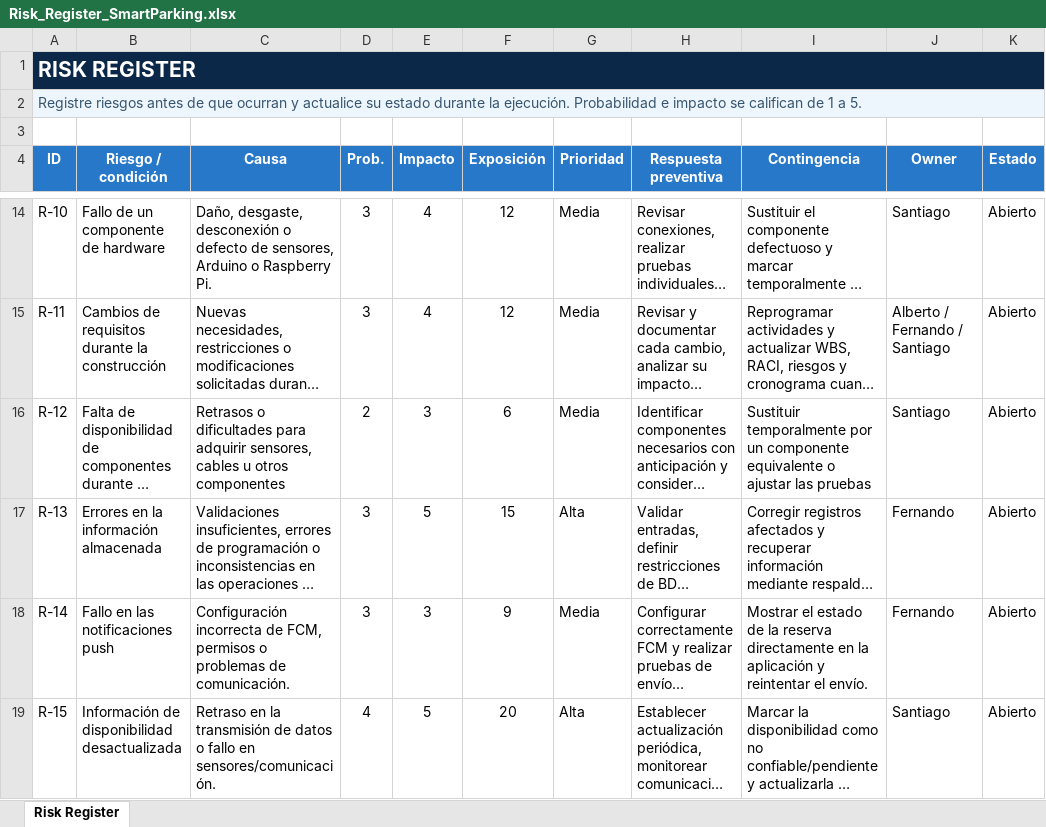
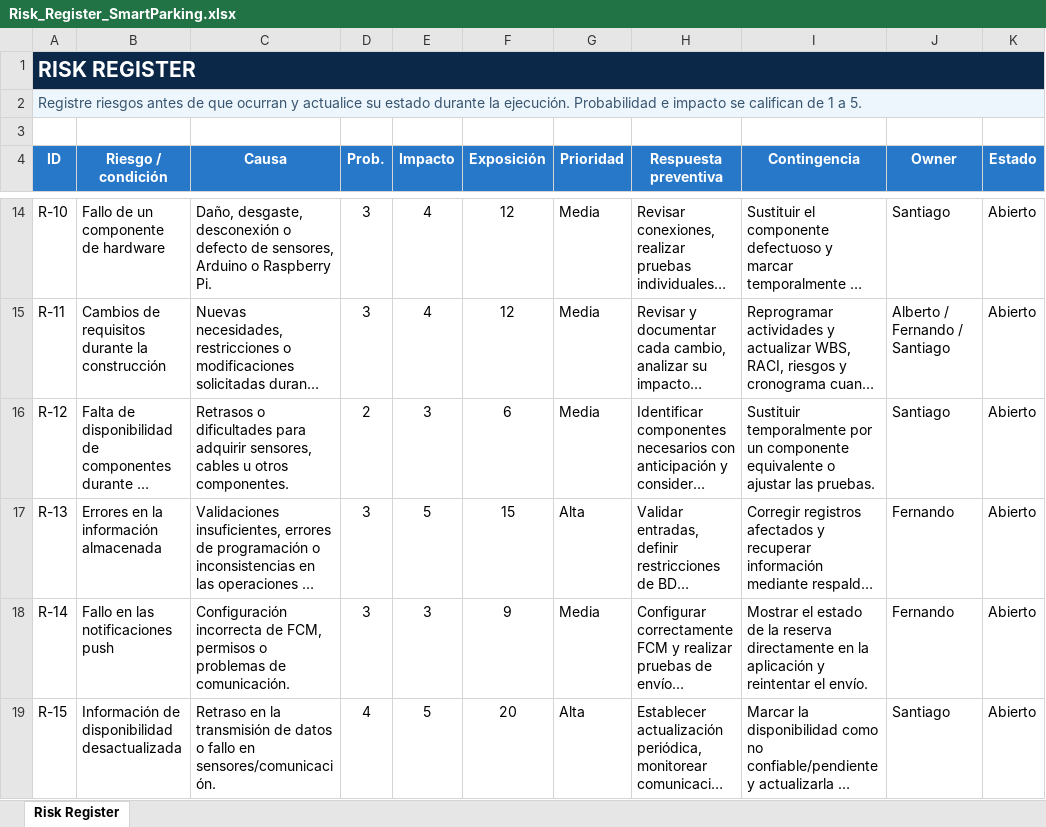
Before and after one commit to albertgatez/SmartParking, an Excel workbook: project-management/risks/Risk_Register_SmartParking.xlsx, sheet Risk Register, drawn as a sheet; only a part is shown, gaps mark what is left out; long unchanged cells end in …; values as stored, in another font and other column widths than the file's, no borders; charts and pictures and conditional formats and table styles not drawn; the diff covers the shown part only; the diff names each change by its address in the sheet, - before the commit and + after, or states it on an @@ line.

Commit message:
#5 Add Risk Register/correction

```diff
--- a/project-management/risks/Risk_Register_SmartParking.xlsx (sheet Risk Register)
+++ b/project-management/risks/Risk_Register_SmartParking.xlsx (sheet Risk Register)
-C16 (Causa): …u otros componentes
+C16 (Causa): …u otros componentes.
-I16 (Contingencia): …ajustar las pruebas
+I16 (Contingencia): …ajustar las pruebas.
```
Also changed, not shown: 2 removed rows and 52 edited cells elsewhere in this sheet.
